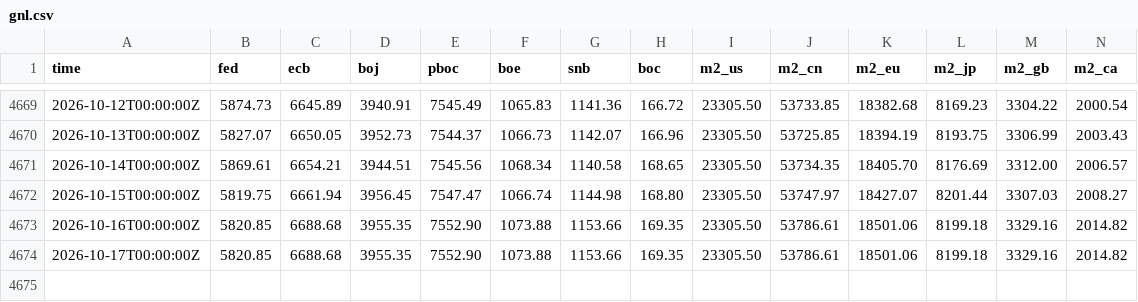
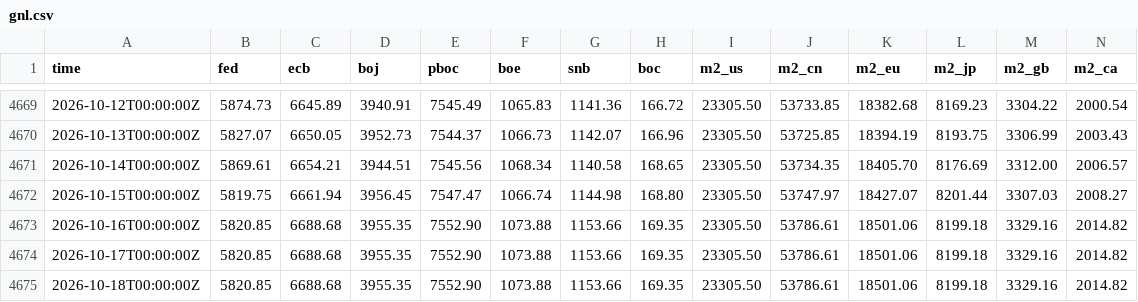
Before and after one commit to GnocchisCrypto/gnl-liquidity-data, a CSV file: gnl.csv, drawn as a sheet; only a part is shown, gaps mark what is left out; rows hold the shown columns only; the diff names each change by its address in the sheet, - before the commit and + after, or states it on an @@ line.

```diff
--- a/gnl.csv
+++ b/gnl.csv
+row 4675: 2026-10-18T00:00:00Z | 5820.85 | 6688.68 | 3955.35 | 7552.90 | 1073.88 | 1153.66 | 169.35 | 23305.50 | 53786.61 | 18501.06 | 8199.18 | 3329.16 | 2014.82
```
Also changed, not shown: 1 other file.
